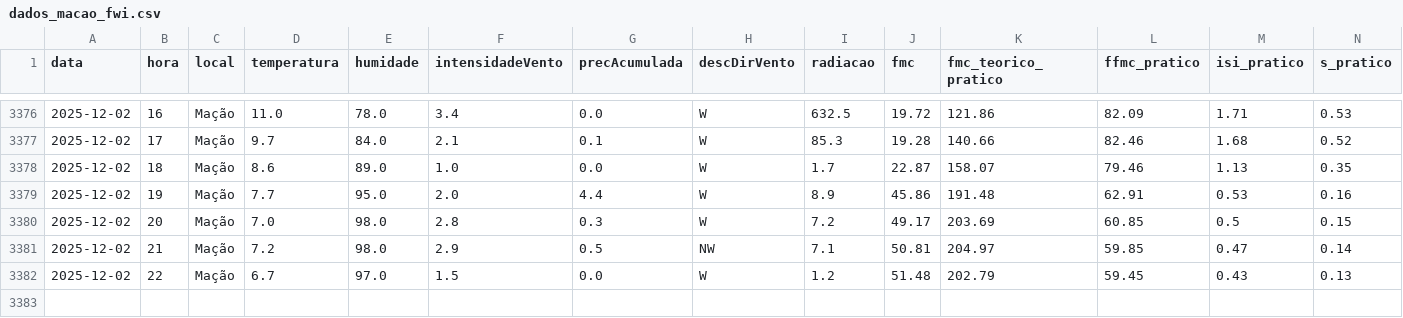
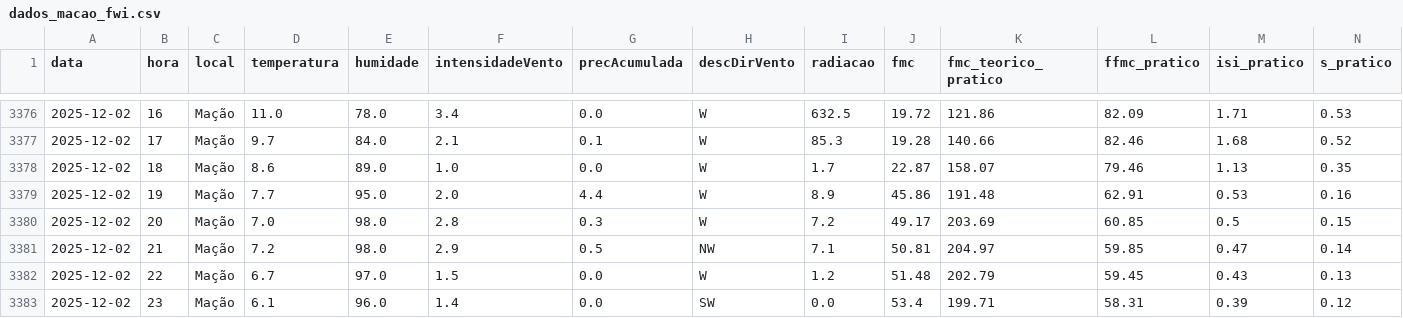
Before and after one commit to 23657/fwi-pipeline-ipt, a CSV file: dados_macao_fwi.csv, drawn as a sheet; only a part is shown, gaps mark what is left out; rows hold the shown columns only; the diff names each change by its address in the sheet, - before the commit and + after, or states it on an @@ line.

```diff
--- a/dados_macao_fwi.csv
+++ b/dados_macao_fwi.csv
+row 3383: 2025-12-02 | 23 | Mação | 6.1 | 96.0 | 1.4 | 0.0 | SW | 0.0 | 53.4 | 199.71 | 58.31 | 0.39 | 0.12
```
Also changed, not shown: dados_ferreira_do_zezere_fwi.csv, dados_oleiros_fwi.csv, 1 other file.
